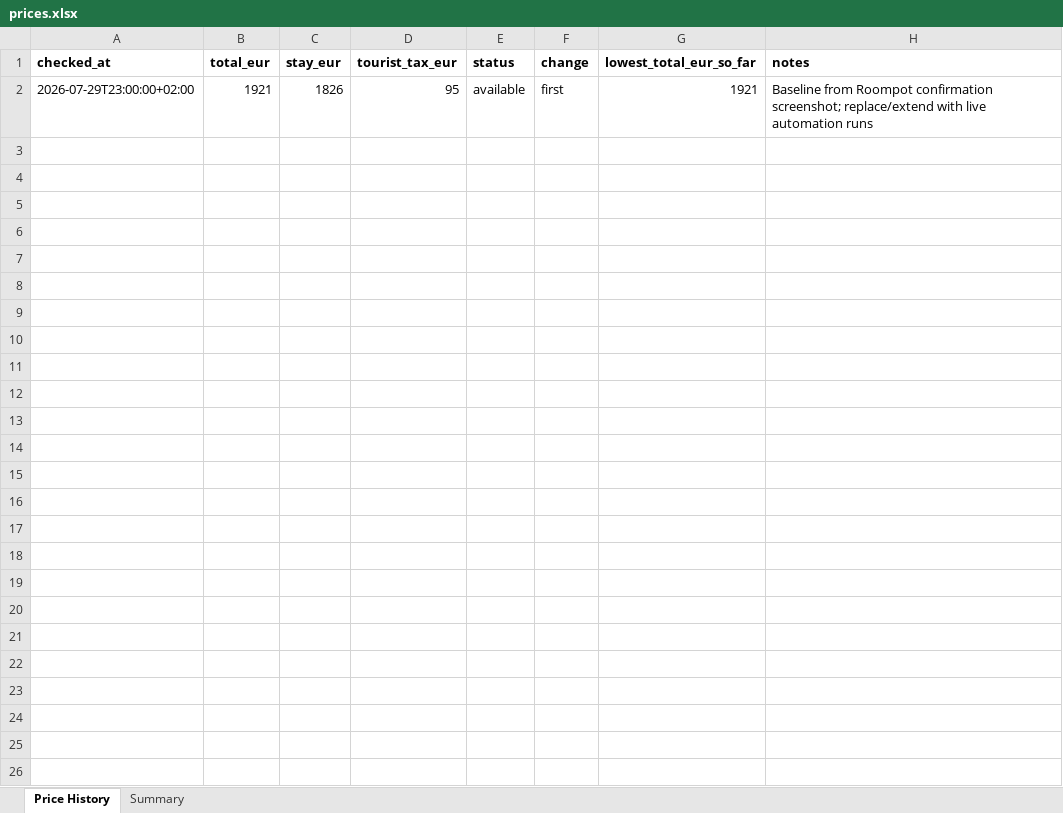
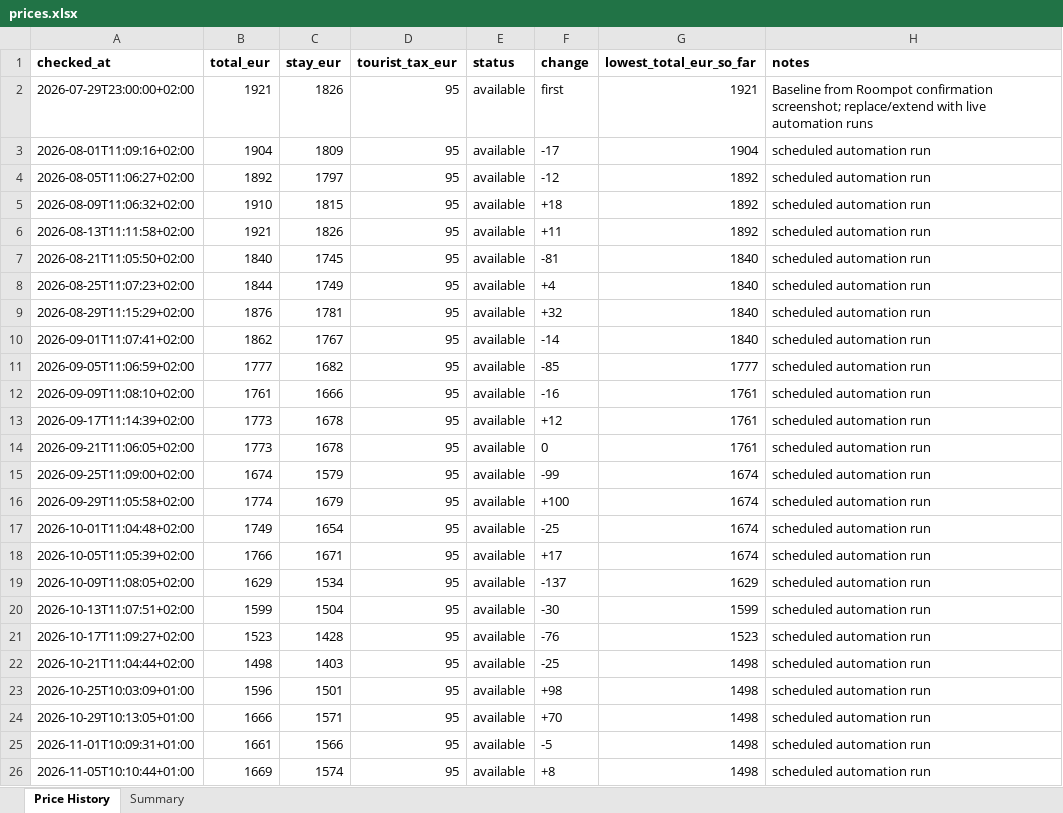
Before and after one commit to woutergroeneweg-blip/roompot-price-tracker, an Excel workbook: prices.xlsx, sheet Price History, drawn as a sheet; values as stored, in another font and other column widths than the file's, no borders; charts and pictures not drawn; the diff names each change by its address in the sheet, - before the commit and + after, or states it on an @@ line.

```diff
--- a/prices.xlsx (sheet Price History)
+++ b/prices.xlsx (sheet Price History)
+row 3: 2026-08-01T11:09:16+02:00 | 1904 | 1809 | 95 | available | -17 | 1904 | scheduled automation run
+row 4: 2026-08-05T11:06:27+02:00 | 1892 | 1797 | 95 | available | -12 | 1892 | scheduled automation run
+row 5: 2026-08-09T11:06:32+02:00 | 1910 | 1815 | 95 | available | +18 | 1892 | scheduled automation run
+row 6: 2026-08-13T11:11:58+02:00 | 1921 | 1826 | 95 | available | +11 | 1892 | scheduled automation run
+row 7: 2026-08-21T11:05:50+02:00 | 1840 | 1745 | 95 | available | -81 | 1840 | scheduled automation run
+row 8: 2026-08-25T11:07:23+02:00 | 1844 | 1749 | 95 | available | +4 | 1840 | scheduled automation run
+row 9: 2026-08-29T11:15:29+02:00 | 1876 | 1781 | 95 | available | +32 | 1840 | scheduled automation run
+row 10: 2026-09-01T11:07:41+02:00 | 1862 | 1767 | 95 | available | -14 | 1840 | scheduled automation run
+row 11: 2026-09-05T11:06:59+02:00 | 1777 | 1682 | 95 | available | -85 | 1777 | scheduled automation run
+row 12: 2026-09-09T11:08:10+02:00 | 1761 | 1666 | 95 | available | -16 | 1761 | scheduled automation run
+row 13: 2026-09-17T11:14:39+02:00 | 1773 | 1678 | 95 | available | +12 | 1761 | scheduled automation run
+row 14: 2026-09-21T11:06:05+02:00 | 1773 | 1678 | 95 | available | 0 | 1761 | scheduled automation run
+row 15: 2026-09-25T11:09:00+02:00 | 1674 | 1579 | 95 | available | -99 | 1674 | scheduled automation run
+row 16: 2026-09-29T11:05:58+02:00 | 1774 | 1679 | 95 | available | +100 | 1674 | scheduled automation run
+row 17: 2026-10-01T11:04:48+02:00 | 1749 | 1654 | 95 | available | -25 | 1674 | scheduled automation run
+row 18: 2026-10-05T11:05:39+02:00 | 1766 | 1671 | 95 | available | +17 | 1674 | scheduled automation run
+row 19: 2026-10-09T11:08:05+02:00 | 1629 | 1534 | 95 | available | -137 | 1629 | scheduled automation run
+row 20: 2026-10-13T11:07:51+02:00 | 1599 | 1504 | 95 | available | -30 | 1599 | scheduled automation run
+row 21: 2026-10-17T11:09:27+02:00 | 1523 | 1428 | 95 | available | -76 | 1523 | scheduled automation run
+row 22: 2026-10-21T11:04:44+02:00 | 1498 | 1403 | 95 | available | -25 | 1498 | scheduled automation run
+row 23: 2026-10-25T10:03:09+01:00 | 1596 | 1501 | 95 | available | +98 | 1498 | scheduled automation run
+row 24: 2026-10-29T10:13:05+01:00 | 1666 | 1571 | 95 | available | +70 | 1498 | scheduled automation run
+row 25: 2026-11-01T10:09:31+01:00 | 1661 | 1566 | 95 | available | -5 | 1498 | scheduled automation run
+row 26: 2026-11-05T10:10:44+01:00 | 1669 | 1574 | 95 | available | +8 | 1498 | scheduled automation run
```
Also changed, not shown: charts or pictures.
